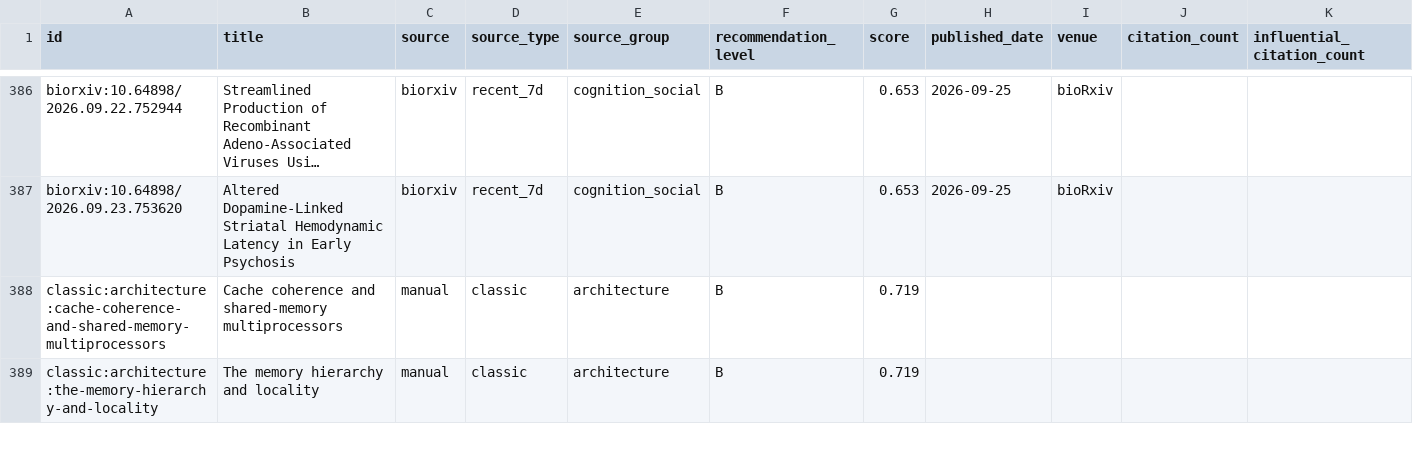
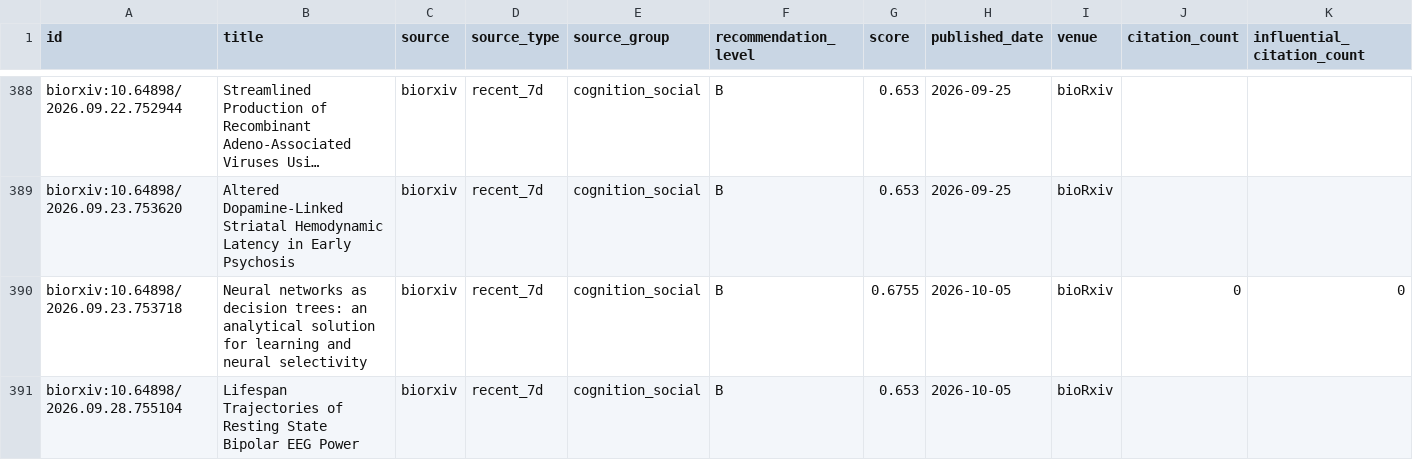
Before and after one commit to JayeCheng/paper-learning-system, a CSV file: data/exports/papers.csv, drawn as a sheet; only a part is shown, gaps mark what is left out; the shorter side is filled out with more unchanged rows; long unchanged cells end in …; rows hold the shown columns only; the diff covers the shown part only; the diff names each change by its address in the sheet, - before the commit and + after, or states it on an @@ line.

```diff
--- a/data/exports/papers.csv
+++ b/data/exports/papers.csv
+row 390: biorxiv:10.64898/2026.09.23.753718 | Neural networks as decision trees: an analytical solution for learning and neural selectivity | biorxiv | recent_7d | cognition_social | B | 0.6755 | 2026-10-05 | bioRxiv | 0 | 0
+row 391: biorxiv:10.64898/2026.09.28.755104 | Lifespan Trajectories of Resting State Bipolar EEG Power | biorxiv | recent_7d | cognition_social | B | 0.653 | 2026-10-05 | bioRxiv
```
Also changed, not shown: 4 added rows elsewhere in this file, data/exports/daily_papers.csv, data/exports/reading_status.csv, 12 other files.
